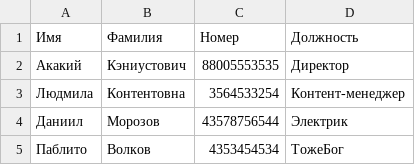
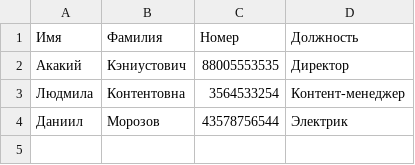
Before and after one commit to 22Pablito02/Python_lessons, a CSV file: Home_work_9/file.csv, drawn as a sheet; the diff names each change by its address in the sheet, - before the commit and + after, or states it on an @@ line.

```diff
--- a/Home_work_9/file.csv
+++ b/Home_work_9/file.csv
-row 5: Паблито | Волков | 4353454534 | ТожеБог
```
Also changed, not shown: 2 other files.
